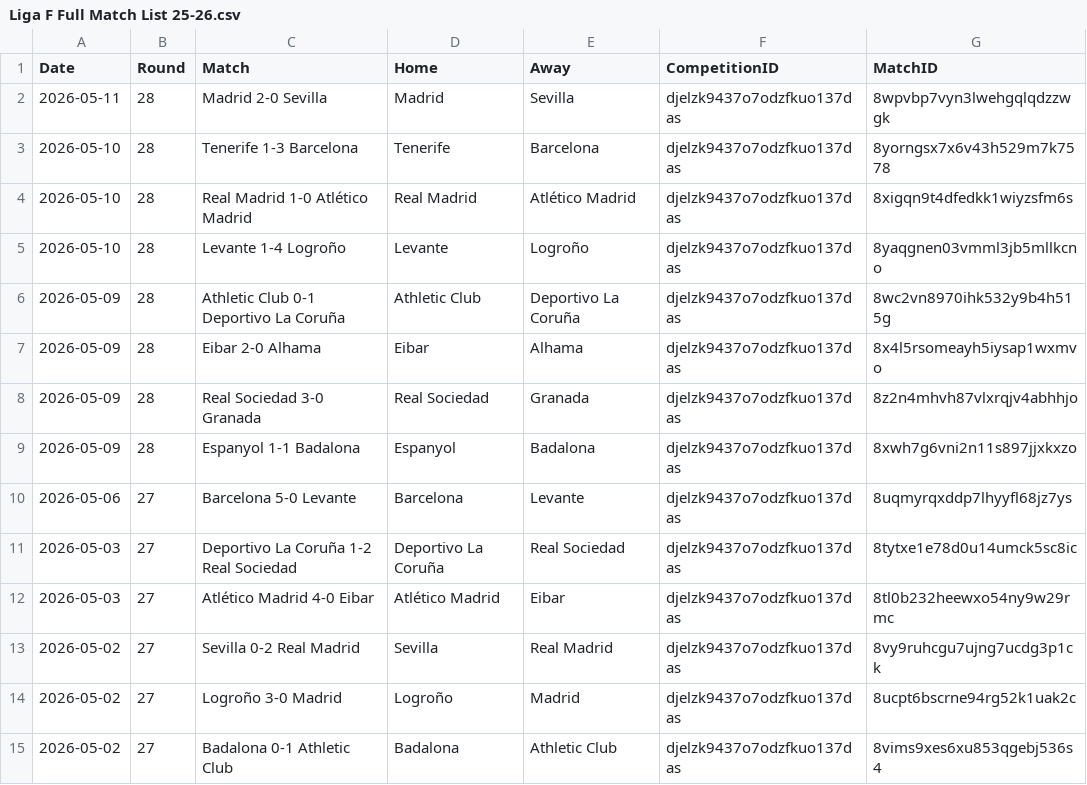
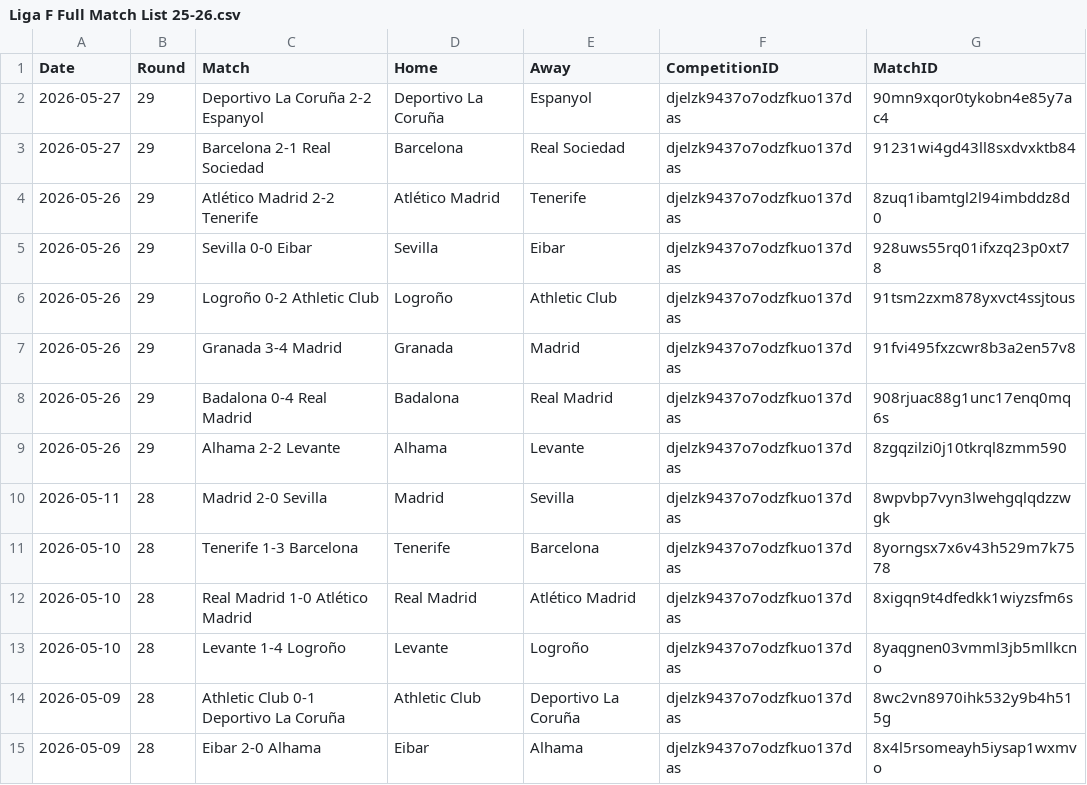
Before and after one commit to Nkkoukos/Post_Match_App, a CSV file: League_Files/Liga F Full Match List 25-26.csv, drawn as a sheet; only a part is shown; the shorter side is filled out with more unchanged rows.

```diff
--- a/League_Files/Liga F Full Match List 25-26.csv
+++ b/League_Files/Liga F Full Match List 25-26.csv
@@ -1,2 +1,10 @@
 Date,Round,Match,Home,Away,CompetitionID,MatchID
+2026-05-27,29,Deportivo La Coruña 2-2 Espanyol,Deportivo La Coruña,Espanyol,djelzk9437o7odzfkuo137das,90mn9xqor0tykobn4e85y7ac4
+2026-05-27,29,Barcelona 2-1 Real Sociedad,Barcelona,Real Sociedad,djelzk9437o7odzfkuo137das,91231wi4gd43ll8sxdvxktb84
+2026-05-26,29,Atlético Madrid 2-2 Tenerife,Atlético Madrid,Tenerife,djelzk9437o7odzfkuo137das,8zuq1ibamtgl2l94imbddz8d0
+2026-05-26,29,Sevilla 0-0 Eibar,Sevilla,Eibar,djelzk9437o7odzfkuo137das,928uws55rq01ifxzq23p0xt78
+2026-05-26,29,Logroño 0-2 Athletic Club,Logroño,Athletic Club,djelzk9437o7odzfkuo137das,91tsm2zxm878yxvct4ssjtous
+2026-05-26,29,Granada 3-4 Madrid,Granada,Madrid,djelzk9437o7odzfkuo137das,91fvi495fxzcwr8b3a2en57v8
+2026-05-26,29,Badalona 0-4 Real Madrid,Badalona,Real Madrid,djelzk9437o7odzfkuo137das,908rjuac88g1unc17enq0mq6s
+2026-05-26,29,Alhama 2-2 Levante,Alhama,Levante,djelzk9437o7odzfkuo137das,8zgqzilzi0j10tkrql8zmm590
 2026-05-11,28,Madrid 2-0 Sevilla,Madrid,Sevilla,djelzk9437o7odzfkuo137das,8wpvbp7vyn3lwehgqlqdzzwgk
```
Also changed, not shown: League_Files/China League Two Full Match List 2026.csv, League_Files/J2-J3 Full Match List 100 Year Vision League.csv, 55 other files.
